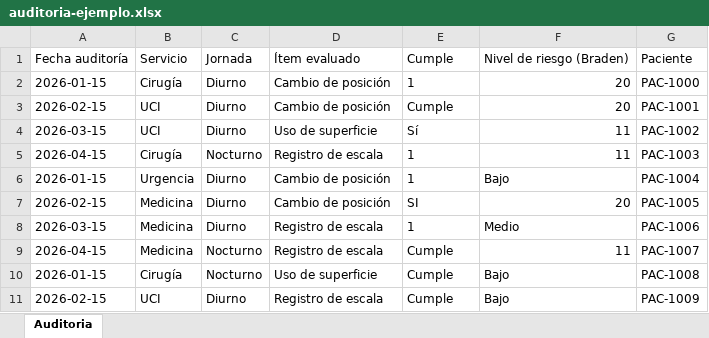
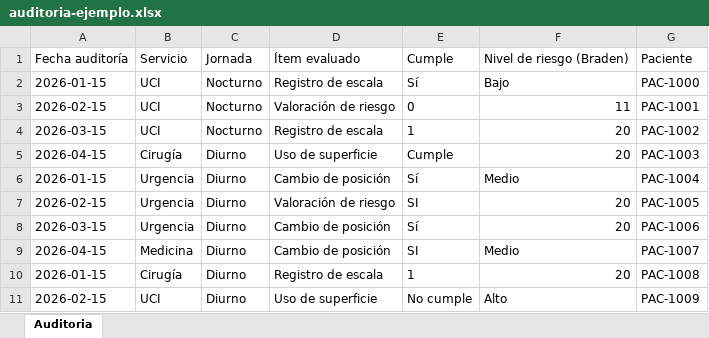
Before and after one commit to gonzalez2049-max/desktop-tutorial, an Excel workbook: examples/auditoria-ejemplo.xlsx, sheet Auditoria, drawn as a sheet; only a part is shown; values as stored, in another font and other column widths than the file's, no borders; the diff covers the shown part only; the diff names each change by its address in the sheet, - before the commit and + after, or states it on an @@ line.

```diff
--- a/examples/auditoria-ejemplo.xlsx (sheet Auditoria)
+++ b/examples/auditoria-ejemplo.xlsx (sheet Auditoria)
-B2: Cirugía
+B2: UCI
-C2:C4: Diurno
+C2:C4: Nocturno
-D2: Cambio de posición
+D2: Registro de escala
-E2: 1
+E2: Sí
-F2: 20
+F2: Bajo
-D3: Cambio de posición
+D3: Valoración de riesgo
-E3: Cumple
+E3: 0
-F3: 20
+F3: 11
-D4: Uso de superficie
+D4: Registro de escala
-E4: Sí
+E4: 1
-F4:F5: 11
+F4:F5: 20
-C5: Nocturno
+C5: Diurno
-D5: Registro de escala
+D5: Uso de superficie
-E5: 1
+E5: Cumple
-E6: 1
+E6: Sí
-F6: Bajo
+F6: Medio
-B7:B8: Medicina
+B7:B8: Urgencia
-D7: Cambio de posición
+D7: Valoración de riesgo
-D8:D9: Registro de escala
+D8:D9: Cambio de posición
-E8: 1
+E8: Sí
-F8: Medio
+F8: 20
-C9:C10: Nocturno
+C9:C10: Diurno
-E9: Cumple
+E9: SI
-F9: 11
+F9: Medio
-D10: Uso de superficie
+D10: Registro de escala
-E10: Cumple
+E10: 1
-F10: Bajo
+F10: 20
-D11: Registro de escala
+D11: Uso de superficie
-E11: Cumple
+E11: No cumple
-F11: Bajo
+F11: Alto
```
Also changed, not shown: 550 edited cells elsewhere in this sheet, 6 other files.
